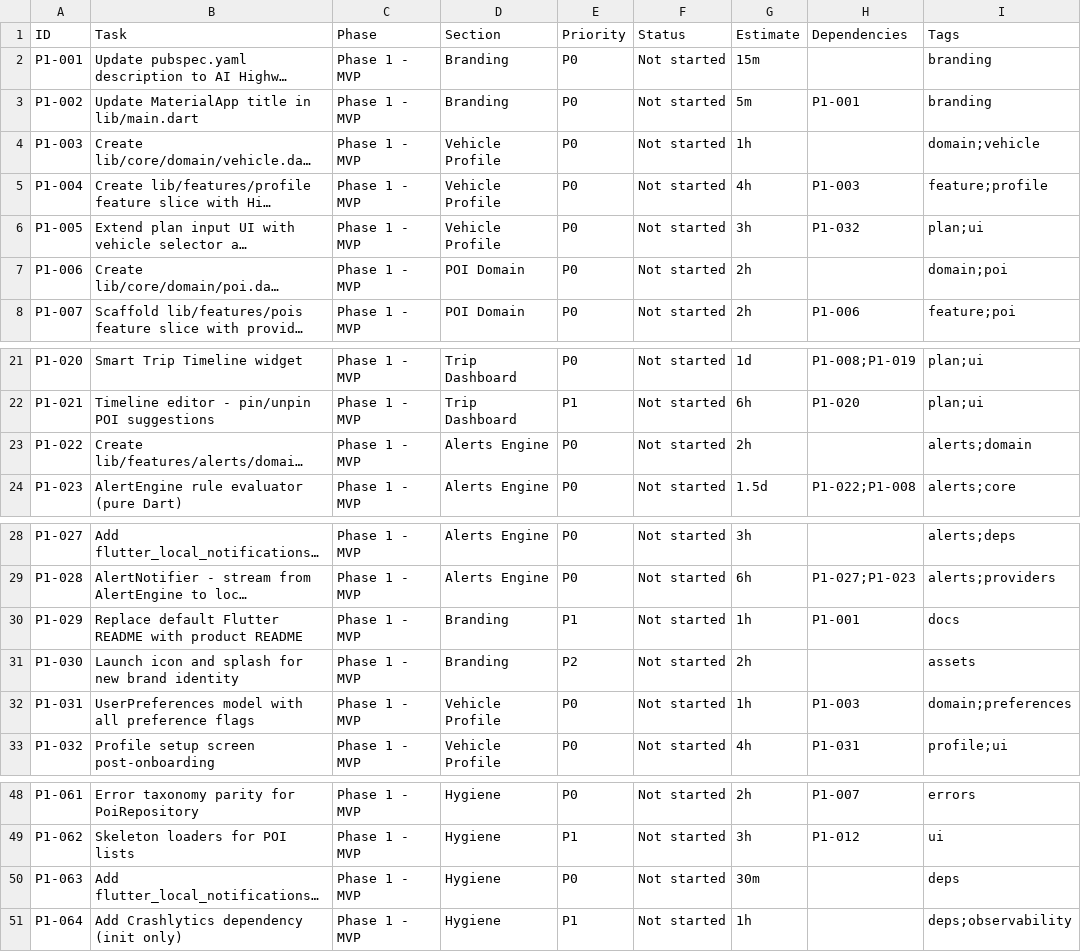
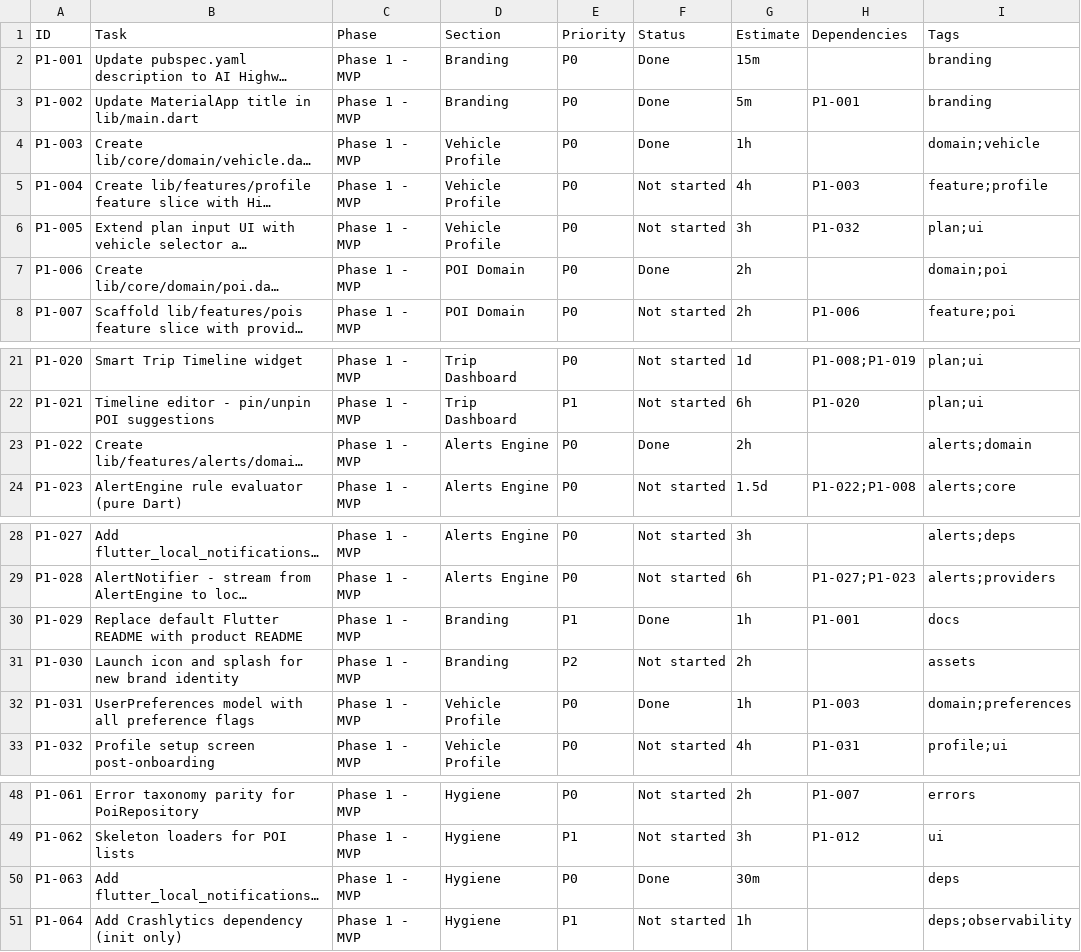
Before and after one commit to sunsj1/tripplus, a CSV file: project_plan/tasks.csv, drawn as a sheet; only a part is shown, gaps mark what is left out; long unchanged cells end in …; the diff names each change by its address in the sheet, - before the commit and + after, or states it on an @@ line.

```diff
--- a/project_plan/tasks.csv
+++ b/project_plan/tasks.csv
-F2:F4 (Status): Not started
+F2:F4 (Status): Done
-F7 (Status): Not started
+F7 (Status): Done
-F23 (Status): Not started
+F23 (Status): Done
-F30 (Status): Not started
+F30 (Status): Done
-F32 (Status): Not started
+F32 (Status): Done
-F50 (Status): Not started
+F50 (Status): Done
```
Also changed, not shown: 24 other files.
